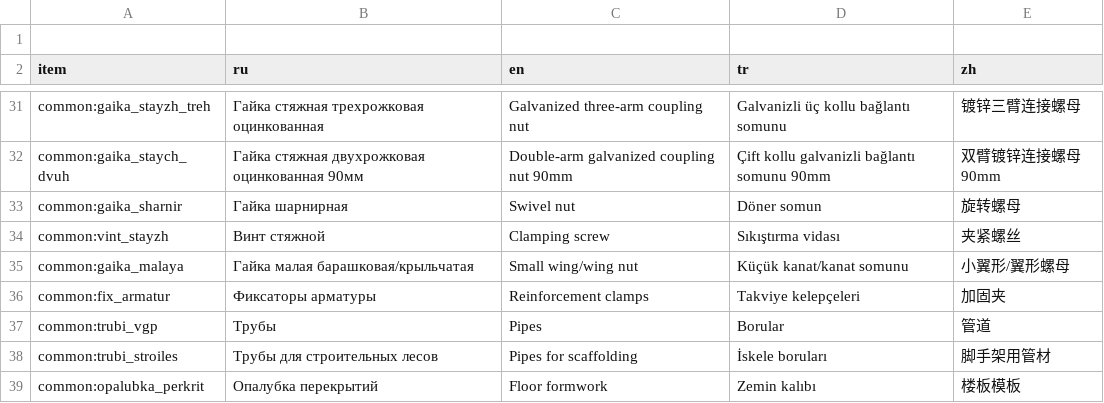
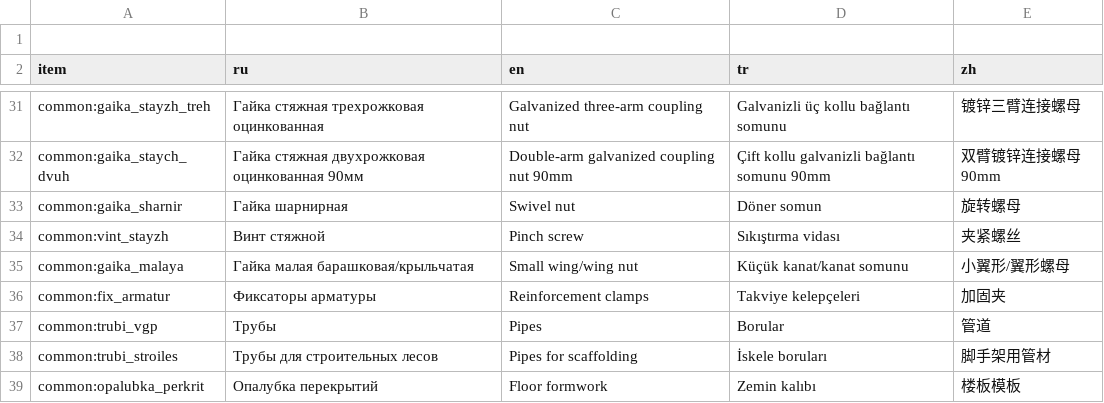
Before and after one commit to lyapkin/visota-front, a TSV file: src/locales/script/translation.tsv, drawn as a sheet; only a part is shown, gaps mark what is left out; the diff covers the shown part only.

```diff
--- a/src/locales/script/translation.tsv
+++ b/src/locales/script/translation.tsv
@@ -33,3 +33,3 @@ common:gaika_staych_dvuh	Гайка стяжная двухрожковая оц
 common:gaika_sharnir	Гайка шарнирная	Swivel nut	Döner somun	旋转螺母
-common:vint_stayzh	Винт стяжной	Clamping screw	Sıkıştırma vidası	夹紧螺丝
+common:vint_stayzh	Винт стяжной	Pinch screw	Sıkıştırma vidası	夹紧螺丝
 common:gaika_malaya	Гайка малая барашковая/крыльчатая	Small wing/wing nut	Küçük kanat/kanat somunu	小翼形/翼形螺母
```
Also changed, not shown: 1 added row and 19 edited cells elsewhere in this file, 16 other files.
